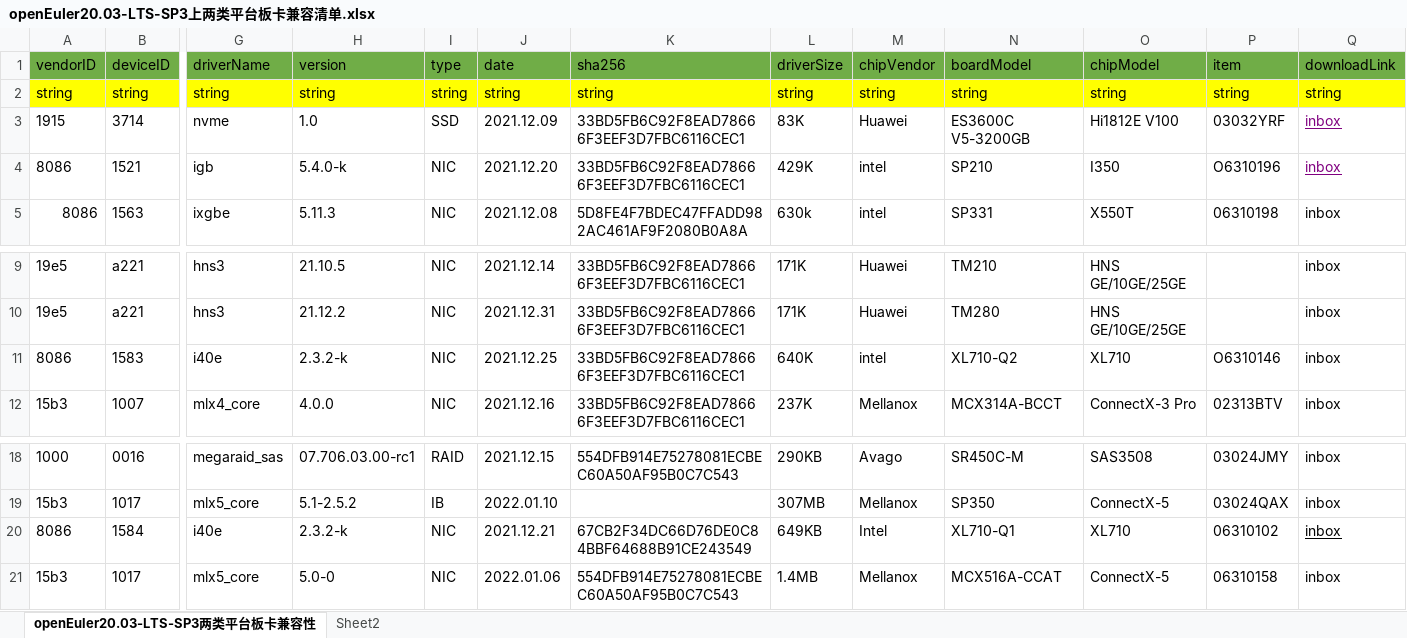
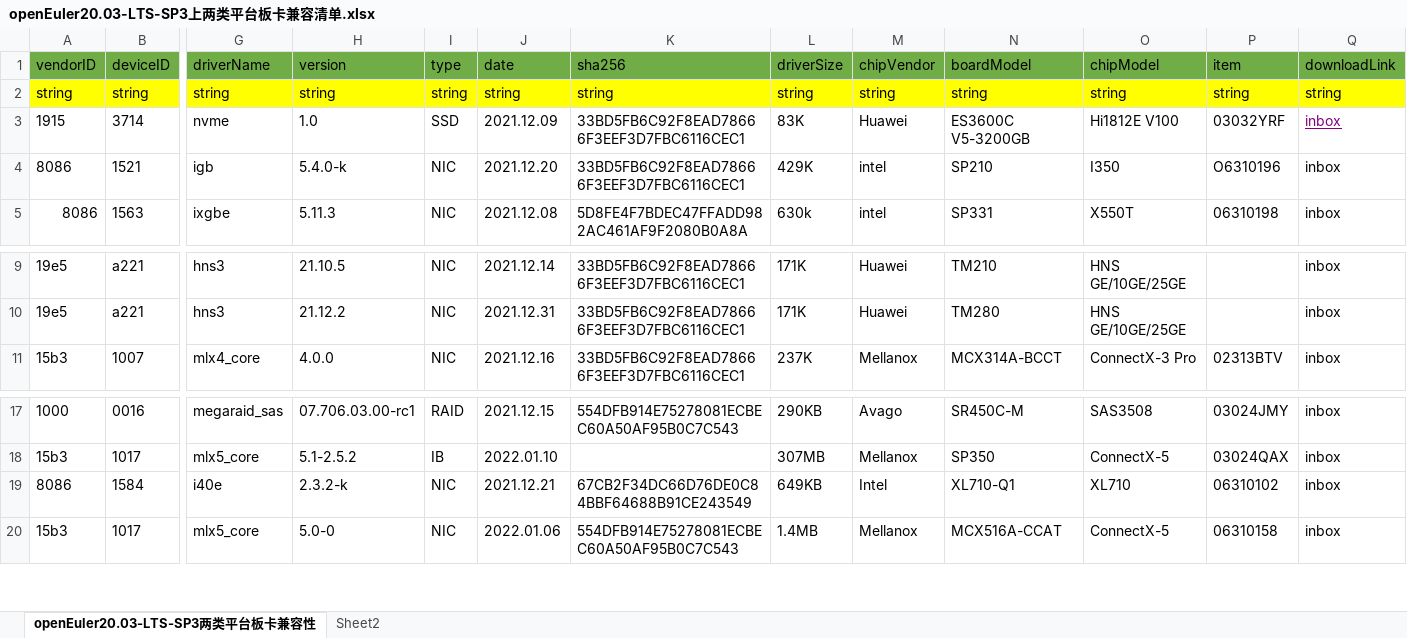
Before and after one commit to openeuler-mirror/website-v2, an Excel workbook: data/compatibility/openEuler20.03-LTS-SP3上两类平台板卡兼容清单.xlsx, sheet openEuler20.03-LTS-SP3两类平台板卡兼容性, drawn as a sheet; only a part is shown, gaps mark what is left out; values as stored, in another font and other column widths than the file's, no borders; removed rows and columns are numbered as before the commit, all else as after; rows hold the shown columns only; the diff names each change by its address in the sheet, - before the commit and + after, or states it on an @@ line.

```diff
--- a/data/compatibility/openEuler20.03-LTS-SP3上两类平台板卡兼容清单.xlsx (sheet openEuler20.03-LTS-SP3两类平台板卡兼容性)
+++ b/data/compatibility/openEuler20.03-LTS-SP3上两类平台板卡兼容清单.xlsx (sheet openEuler20.03-LTS-SP3两类平台板卡兼容性)
@@ Q4 underline: on → off, text colour: #800080 → black @@
-row 11: 8086 | 1583 | i40e | 2.3.2-k | NIC | 2021.12.25 | 33BD5FB6C92F8EAD78666F3EEF3D7FBC6116CEC1 | 640K | intel | XL710-Q2 | XL710 | O6310146 | inbox
-Q19 underline: on
+Q19 underline: off
```
Also changed, not shown: data/compatibility/openEuler20.03-LTS-SP1上两类平台板卡兼容清单.xlsx, 2 other files.
